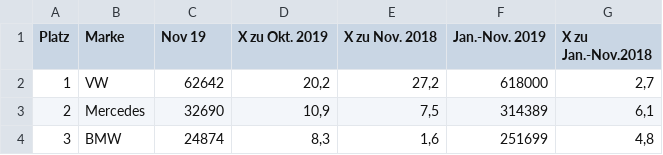
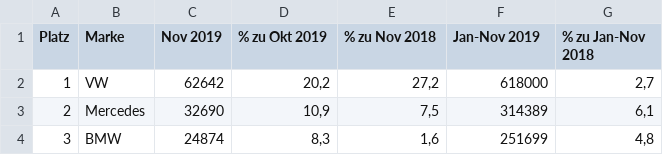
Before and after one commit to zir12345/shiny, a CSV file: cds_shiny_services/CsvUploaderPlotly/relaunch_cars_DE_2019.csv, drawn as a sheet; only a part is shown; the diff names each change by its address in the sheet, - before the commit and + after, or states it on an @@ line.

```diff
--- a/cds_shiny_services/CsvUploaderPlotly/relaunch_cars_DE_2019.csv
+++ b/cds_shiny_services/CsvUploaderPlotly/relaunch_cars_DE_2019.csv
-C1: Nov 19
+C1: Nov 2019
-D1: X zu Okt. 2019
+D1: % zu Okt 2019
-E1: X zu Nov. 2018
+E1: % zu Nov 2018
-F1: Jan.-Nov. 2019
+F1: Jan-Nov 2019
-G1: X zu Jan.-Nov.2018
+G1: % zu Jan-Nov 2018
```
Also changed, not shown: cds_shiny_services/CsvStat/relaunch_cars_DE_2019.csv, cds_shiny_services/CsvUploader/relaunch_cars_DE_2019.csv, 4 other files.
